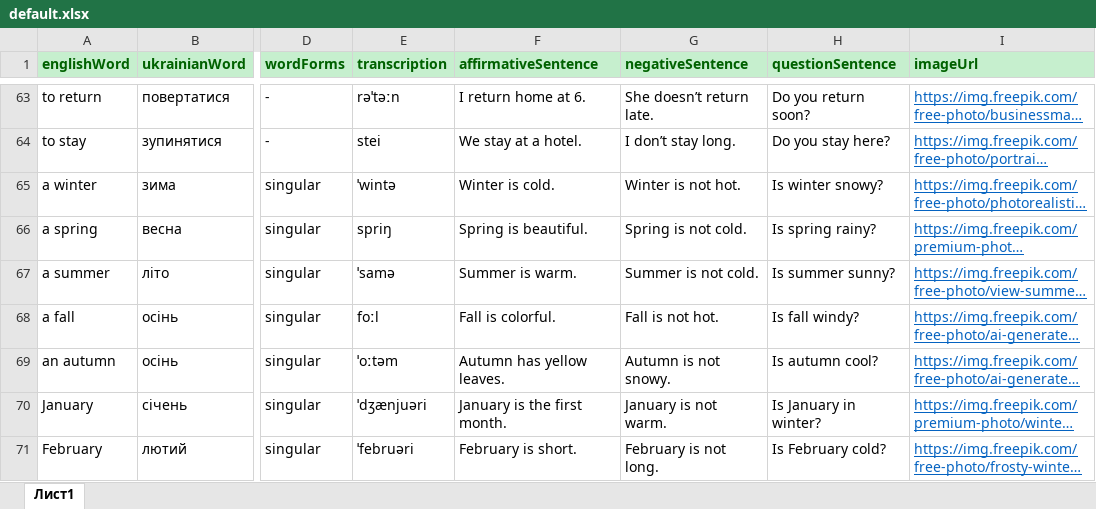
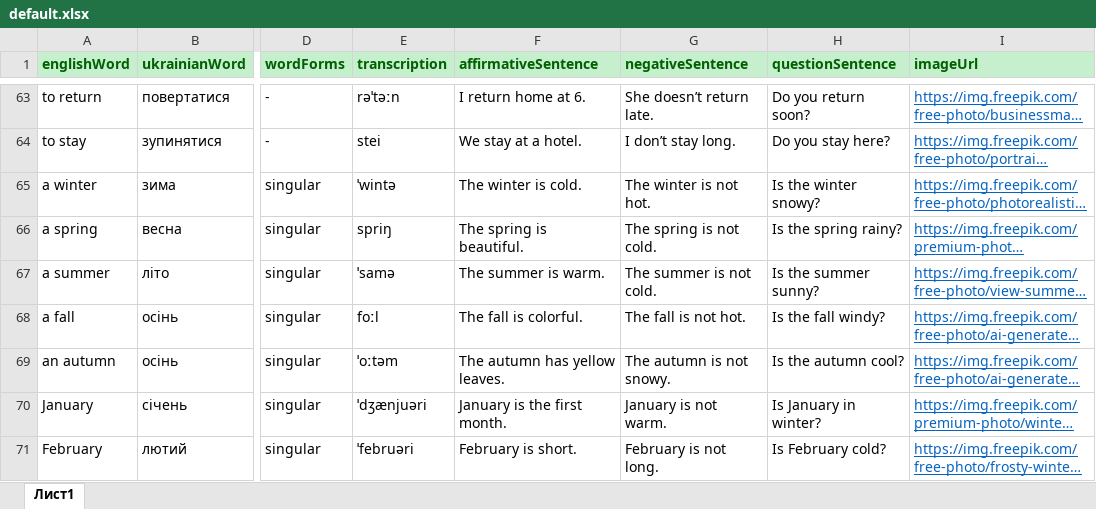
Before and after one commit to VKohut1807/Word-Quest---react-ts-scss--xlsx, an Excel workbook: public/default.xlsx, sheet Лист1, drawn as a sheet; only a part is shown, gaps mark what is left out; long unchanged cells end in …; values as stored, in another font and other column widths than the file's, no borders; conditional formats not drawn; the diff covers the shown part only; the diff names each change by its address in the sheet, - before the commit and + after, or states it on an @@ line.

```diff
--- a/public/default.xlsx (sheet Лист1)
+++ b/public/default.xlsx (sheet Лист1)
-F65 (affirmativeSentence): Winter is cold.
+F65 (affirmativeSentence): The winter is cold.
-G65 (negativeSentence): Winter is not hot.
+G65 (negativeSentence): The winter is not hot.
-H65 (questionSentence): Is winter snowy?
+H65 (questionSentence): Is the winter snowy?
-F66 (affirmativeSentence): Spring is beautiful.
+F66 (affirmativeSentence): The spring is beautiful.
-G66 (negativeSentence): Spring is not cold.
+G66 (negativeSentence): The spring is not cold.
-H66 (questionSentence): Is spring rainy?
+H66 (questionSentence): Is the spring rainy?
-F67 (affirmativeSentence): Summer is warm.
+F67 (affirmativeSentence): The summer is warm.
-G67 (negativeSentence): Summer is not cold.
+G67 (negativeSentence): The summer is not cold.
-H67 (questionSentence): Is summer sunny?
+H67 (questionSentence): Is the summer sunny?
-F68 (affirmativeSentence): Fall is colorful.
+F68 (affirmativeSentence): The fall is colorful.
-G68 (negativeSentence): Fall is not hot.
+G68 (negativeSentence): The fall is not hot.
-H68 (questionSentence): Is fall windy?
+H68 (questionSentence): Is the fall windy?
-F69 (affirmativeSentence): Autumn has yellow leaves.
+F69 (affirmativeSentence): The autumn has yellow leaves.
-G69 (negativeSentence): Autumn is not snowy.
+G69 (negativeSentence): The autumn is not snowy.
-H69 (questionSentence): Is autumn cool?
+H69 (questionSentence): Is the autumn cool?
```
Also changed, not shown: 13 added rows and 8 edited cells elsewhere in this sheet.
